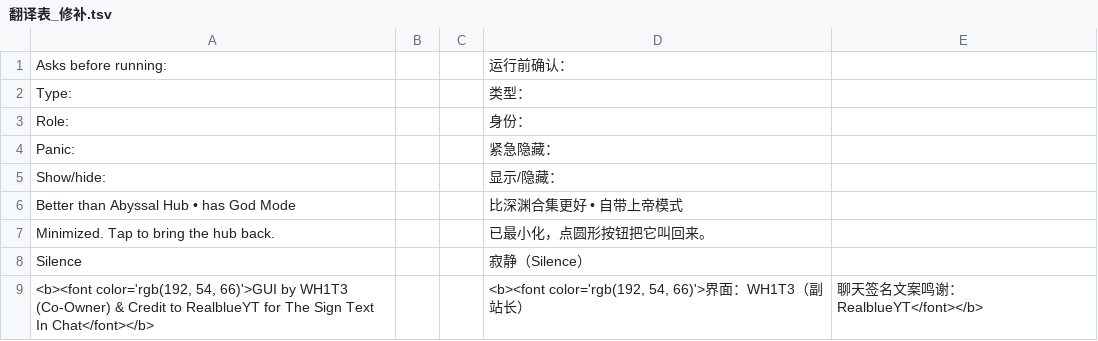
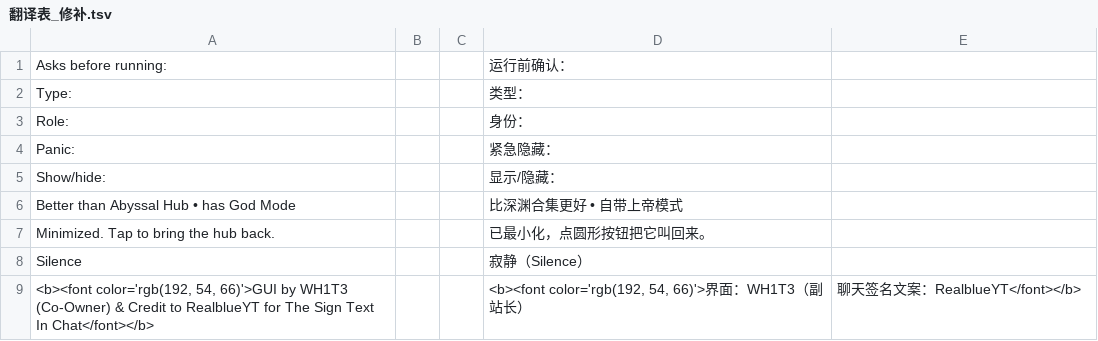
Before and after one commit to 3091318935/hanhua-scripts, a TSV file: tools/翻译表_修补.tsv, drawn as a sheet.

```diff
--- a/tools/翻译表_修补.tsv
+++ b/tools/翻译表_修补.tsv
@@ -8,2 +8,2 @@ Minimized. Tap to bring the hub back.|||已最小化，点圆形按钮把它叫
 Silence|||寂静（Silence）
-<b><font color='rgb(192, 54, 66)'>GUI by WH1T3 (Co-Owner) & Credit to RealblueYT for The Sign Text In Chat</font></b>|||<b><font color='rgb(192, 54, 66)'>界面：WH1T3（副站长）   |   聊天签名文案鸣谢：RealblueYT</font></b>
+<b><font color='rgb(192, 54, 66)'>GUI by WH1T3 (Co-Owner) & Credit to RealblueYT for The Sign Text In Chat</font></b>|||<b><font color='rgb(192, 54, 66)'>界面：WH1T3（副站长）   |   聊天签名文案：RealblueYT</font></b>
```
Also changed, not shown: tools/翻译表_界面2.tsv, 1 other file.
